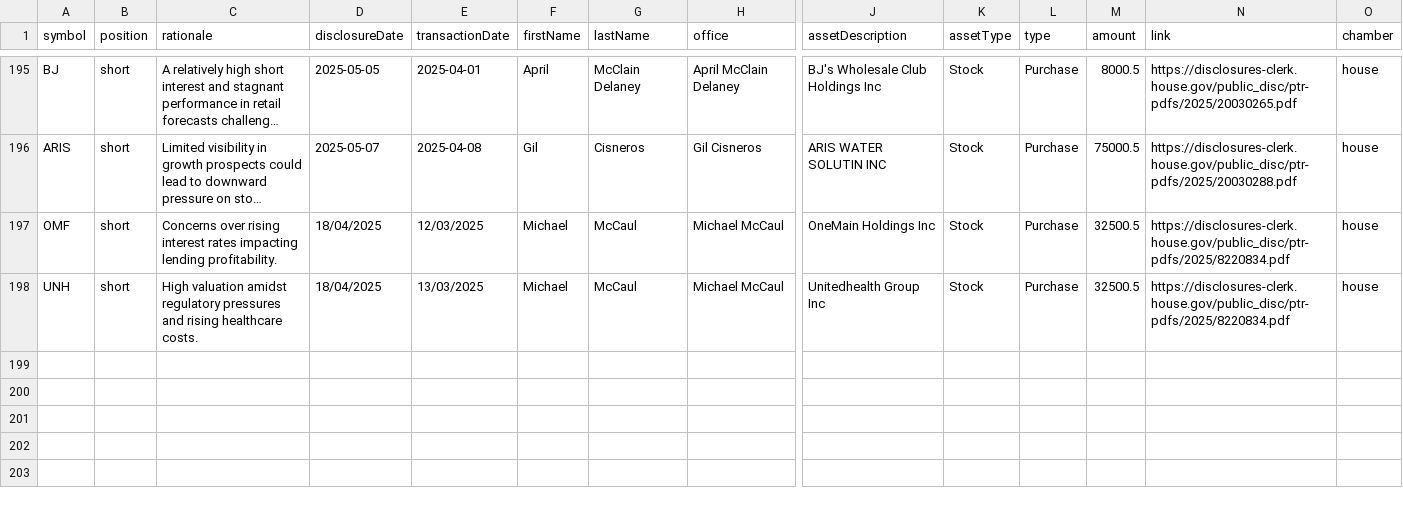
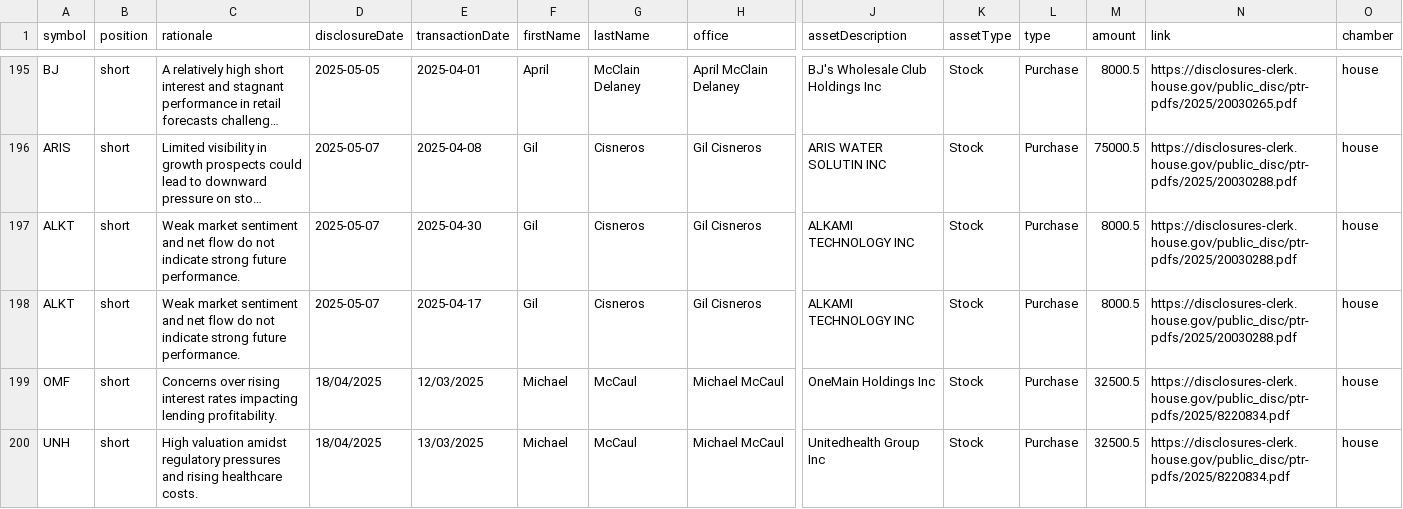
Before and after one commit to jamesgarza73/insider_bot, a CSV file: data/trades.csv, drawn as a sheet; only a part is shown, gaps mark what is left out; long unchanged cells end in …; rows hold the shown columns only; the diff names each change by its address in the sheet, - before the commit and + after, or states it on an @@ line.

Commit message:
Update trades 2025-05-07 20:19:35.367508

```diff
--- a/data/trades.csv
+++ b/data/trades.csv
+row 197: ALKT | short | Weak market sentiment and net flow do not indicate strong future performance. | 2025-05-07 | 2025-04-30 | Gil | Cisneros | Gil Cisneros | ALKAMI TECHNOLOGY INC | Stock | Purchase | 8000.5 | https://disclosures-clerk.house.gov/public_disc/ptr-pdfs/2025/20030288.pdf | house
+row 198: ALKT | short | Weak market sentiment and net flow do not indicate strong future performance. | 2025-05-07 | 2025-04-17 | Gil | Cisneros | Gil Cisneros | ALKAMI TECHNOLOGY INC | Stock | Purchase | 8000.5 | https://disclosures-clerk.house.gov/public_disc/ptr-pdfs/2025/20030288.pdf | house
```
